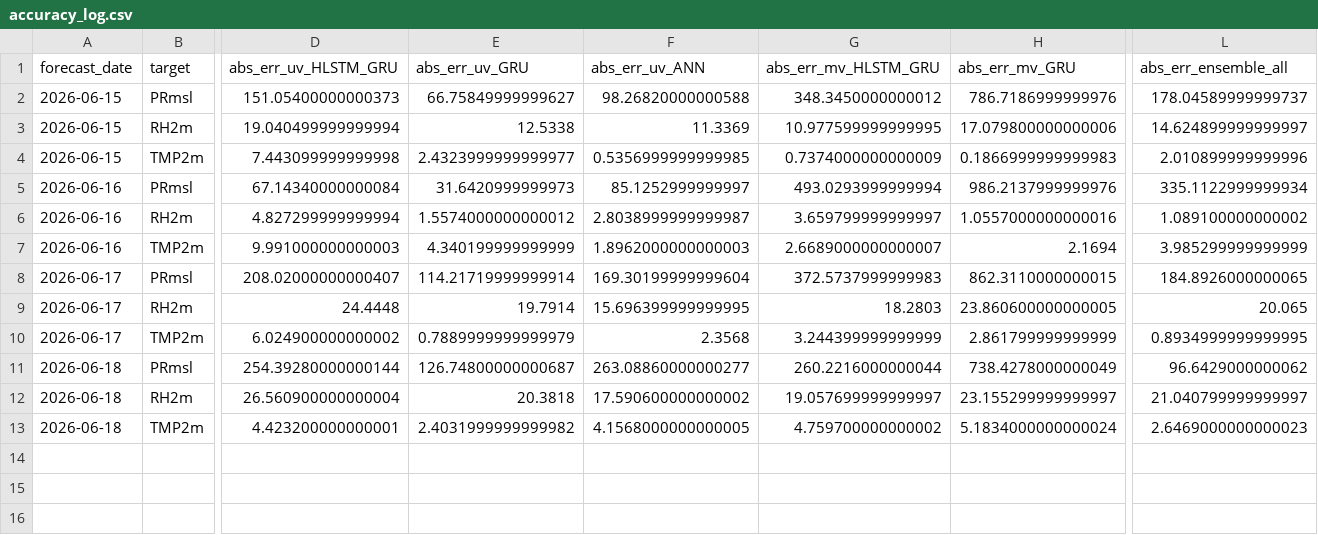
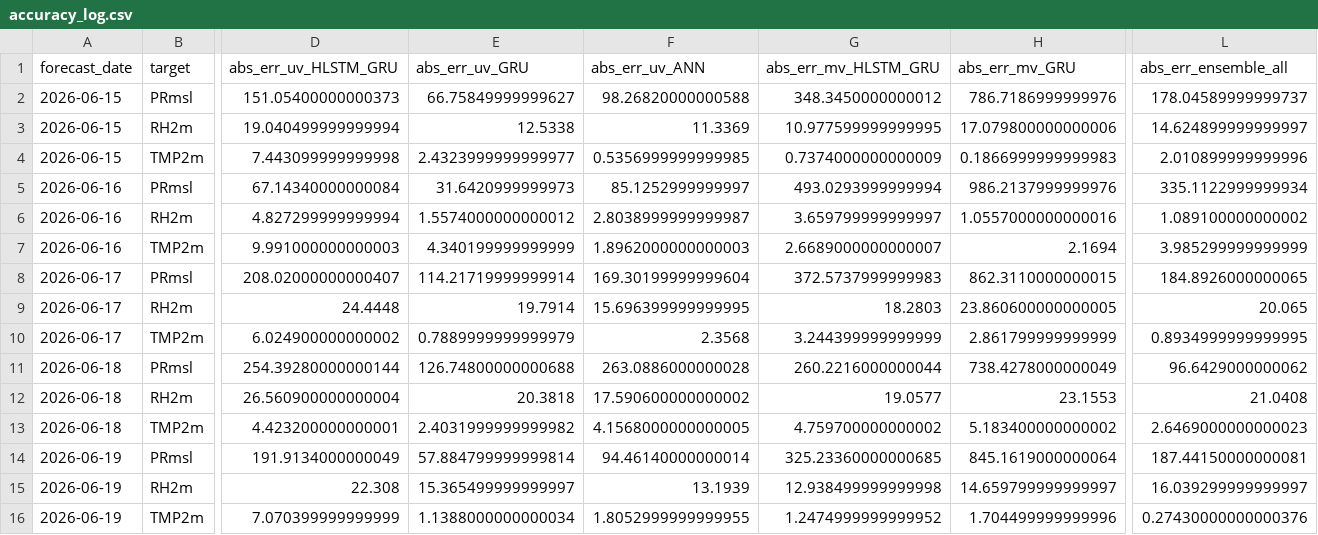
Before and after one commit to souravk03/openmeteo-live-forecast, a CSV file: data/om/Delhi/logs/accuracy_log.csv, drawn as a sheet; only a part is shown, gaps mark what is left out; rows hold the shown columns only; the diff names each change by its address in the sheet, - before the commit and + after, or states it on an @@ line.

Commit message:
[Delhi] accuracy_log.csv 2026-06-20

```diff
--- a/data/om/Delhi/logs/accuracy_log.csv
+++ b/data/om/Delhi/logs/accuracy_log.csv
-E11 (abs_err_uv_GRU): 126.74800000000687
+E11 (abs_err_uv_GRU): 126.74800000000688
-F11 (abs_err_uv_ANN): 263.08860000000277
+F11 (abs_err_uv_ANN): 263.0886000000028
-G12 (abs_err_mv_HLSTM_GRU): 19.057699999999997
+G12 (abs_err_mv_HLSTM_GRU): 19.0577
-H12 (abs_err_mv_GRU): 23.155299999999997
+H12 (abs_err_mv_GRU): 23.1553
-L12 (abs_err_ensemble_all): 21.040799999999997
+L12 (abs_err_ensemble_all): 21.0408
-H13 (abs_err_mv_GRU): 5.1834000000000024
+H13 (abs_err_mv_GRU): 5.183400000000002
+row 14: 2026-06-19 | PRmsl | 191.9134000000049 | 57.884799999999814 | 94.46140000000014 | 325.23360000000685 | 845.1619000000064 | 187.44150000000081
+row 15: 2026-06-19 | RH2m | 22.308 | 15.365499999999997 | 13.1939 | 12.938499999999998 | 14.659799999999997 | 16.039299999999997
+row 16: 2026-06-19 | TMP2m | 7.070399999999999 | 1.1388000000000034 | 1.8052999999999955 | 1.2474999999999952 | 1.704499999999996 | 0.27430000000000376
```
